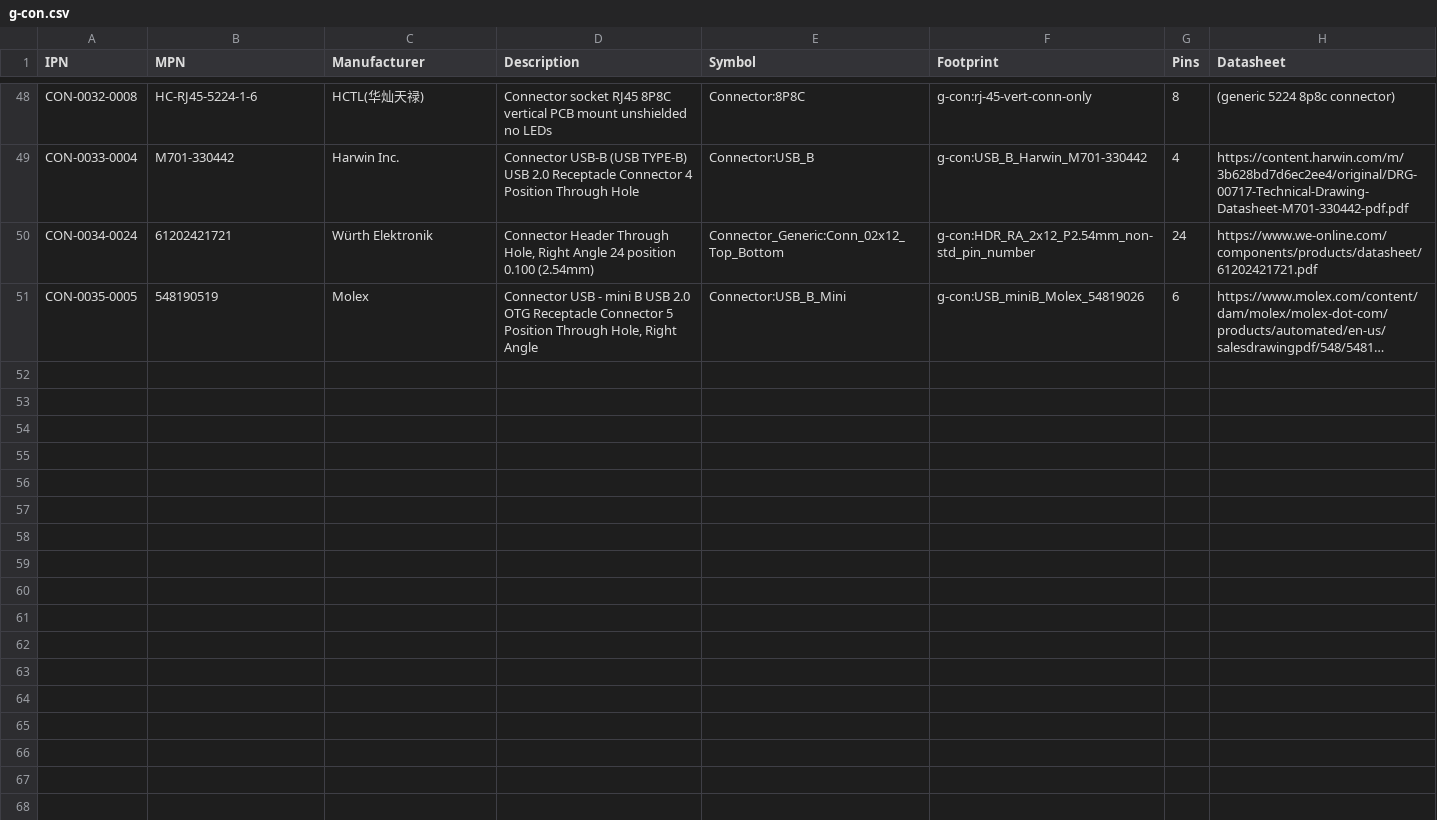
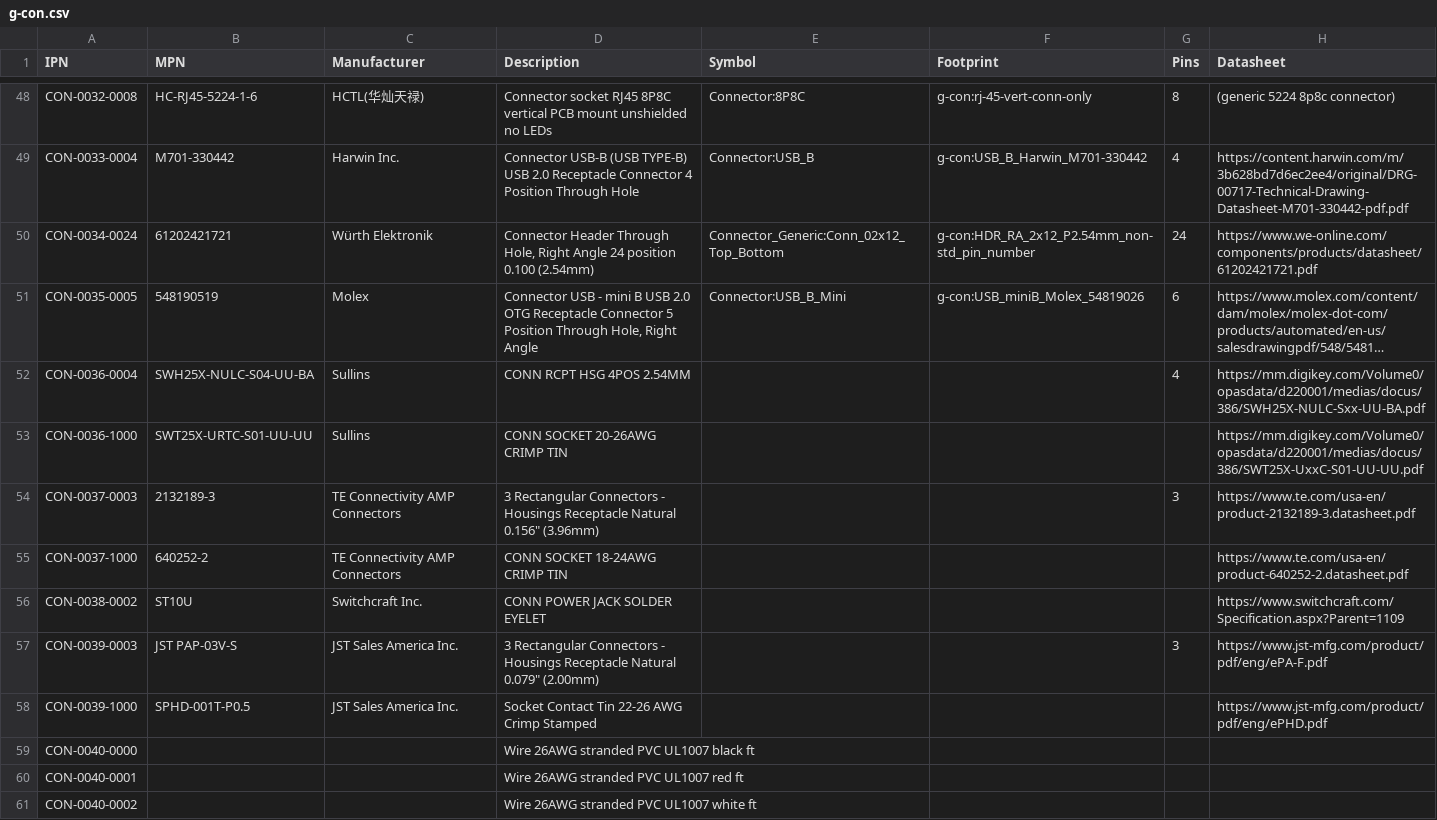
Before and after one commit to git-plm/parts, a CSV file: database/g-con.csv, drawn as a sheet; only a part is shown, gaps mark what is left out; long unchanged cells end in …; the diff covers the shown part only; the diff names each change by its address in the sheet, - before the commit and + after, or states it on an @@ line.

```diff
--- a/database/g-con.csv
+++ b/database/g-con.csv
+row 52: CON-0036-0004 | SWH25X-NULC-S04-UU-BA | Sullins | CONN RCPT HSG 4POS 2.54MM |  |  | 4 | https://mm.digikey.com/Volume0/opasdata/d220001/medias/docus/386/SWH25X-NULC-Sxx-UU-BA.pdf
+row 53: CON-0036-1000 | SWT25X-URTC-S01-UU-UU | Sullins | CONN SOCKET 20-26AWG CRIMP TIN |  |  |  | https://mm.digikey.com/Volume0/opasdata/d220001/medias/docus/386/SWT25X-UxxC-S01-UU-UU.pdf
+row 54: CON-0037-0003 | 2132189-3 | TE Connectivity AMP Connectors | 3 Rectangular Connectors - Housings Receptacle Natural 0.156" (3.96mm) |  |  | 3 | https://www.te.com/usa-en/product-2132189-3.datasheet.pdf
+row 55: CON-0037-1000 | 640252-2 | TE Connectivity AMP Connectors | CONN SOCKET 18-24AWG CRIMP TIN |  |  |  | https://www.te.com/usa-en/product-640252-2.datasheet.pdf
+row 56: CON-0038-0002 | ST10U | Switchcraft Inc. | CONN POWER JACK SOLDER EYELET |  |  |  | https://www.switchcraft.com/Specification.aspx?Parent=1109
+row 57: CON-0039-0003 | JST PAP-03V-S | JST Sales America Inc. | 3 Rectangular Connectors - Housings Receptacle Natural 0.079" (2.00mm) |  |  | 3 | https://www.jst-mfg.com/product/pdf/eng/ePA-F.pdf
+row 58: CON-0039-1000 | SPHD-001T-P0.5 | JST Sales America Inc. | Socket Contact Tin 22-26 AWG Crimp Stamped |  |  |  | https://www.jst-mfg.com/product/pdf/eng/ePHD.pdf
+row 59: CON-0040-0000 |  |  | Wire 26AWG stranded PVC UL1007 black ft
+row 60: CON-0040-0001 |  |  | Wire 26AWG stranded PVC UL1007 red ft
+row 61: CON-0040-0002 |  |  | Wire 26AWG stranded PVC UL1007 white ft
```
Also changed, not shown: 23 added rows elsewhere in this file, database/g-swi.csv, 2 other files.
